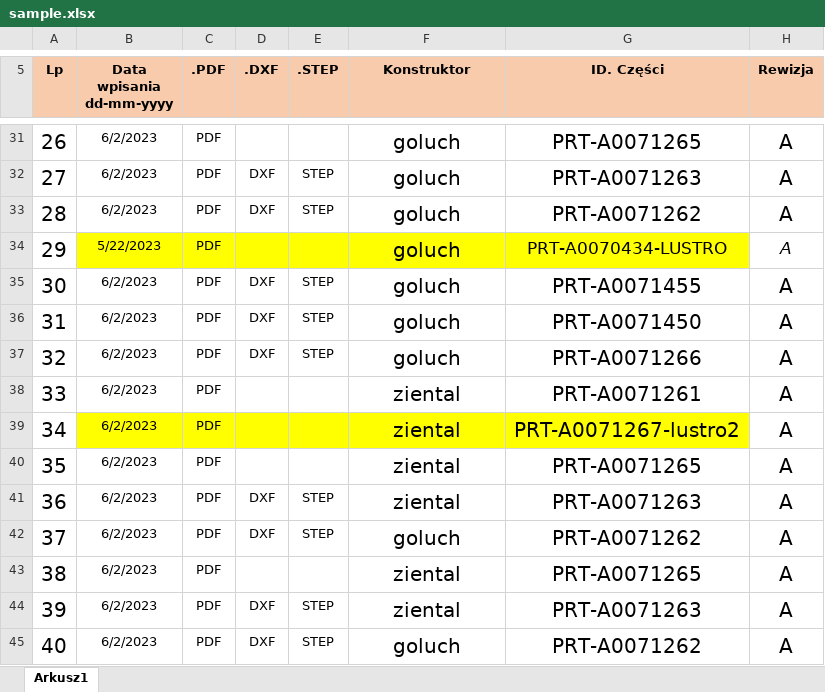
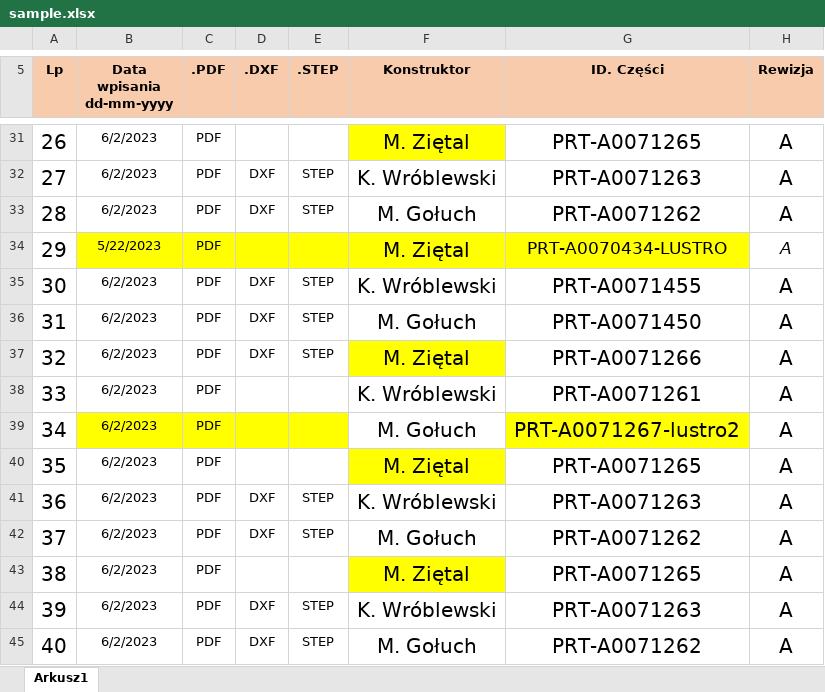
Before and after one commit to KrzysiekWroblewski/PDM_search, an Excel workbook: sample.xlsx, sheet Arkusz1, drawn as a sheet; only a part is shown, gaps mark what is left out; values as stored, in another font and other column widths than the file's, no borders; charts and pictures and conditional formats not drawn; the diff covers the shown part only; the diff names each change by its address in the sheet, - before the commit and + after, or states it on an @@ line.

```diff
--- a/sample.xlsx (sheet Arkusz1)
+++ b/sample.xlsx (sheet Arkusz1)
-F31 (Konstruktor): goluch
+F31 (Konstruktor): M. Ziętal
-F31 fill: none
+F31 fill: #FFFF00
-F32 (Konstruktor): goluch
+F32 (Konstruktor): K. Wróblewski
-F33 (Konstruktor): goluch
+F33 (Konstruktor): M. Gołuch
-F34 (Konstruktor): goluch
+F34 (Konstruktor): M. Ziętal
-F35 (Konstruktor): goluch
+F35 (Konstruktor): K. Wróblewski
-F36 (Konstruktor): goluch
+F36 (Konstruktor): M. Gołuch
-F37 (Konstruktor): goluch
+F37 (Konstruktor): M. Ziętal
-F37 fill: none
+F37 fill: #FFFF00
-F38 (Konstruktor): ziental
+F38 (Konstruktor): K. Wróblewski
-F39 (Konstruktor): ziental
+F39 (Konstruktor): M. Gołuch
-F39 fill: #FFFF00
+F39 fill: none
-F40 (Konstruktor): ziental
+F40 (Konstruktor): M. Ziętal
-F40 fill: none
+F40 fill: #FFFF00
-F41 (Konstruktor): ziental
+F41 (Konstruktor): K. Wróblewski
-F42 (Konstruktor): goluch
+F42 (Konstruktor): M. Gołuch
-F43 (Konstruktor): ziental
+F43 (Konstruktor): M. Ziętal
-F43 fill: none
+F43 fill: #FFFF00
-F44 (Konstruktor): ziental
+F44 (Konstruktor): K. Wróblewski
-F45 (Konstruktor): goluch
+F45 (Konstruktor): M. Gołuch
```
Also changed, not shown: 25 edited cells and cell formats elsewhere in this sheet, 5 other files.
